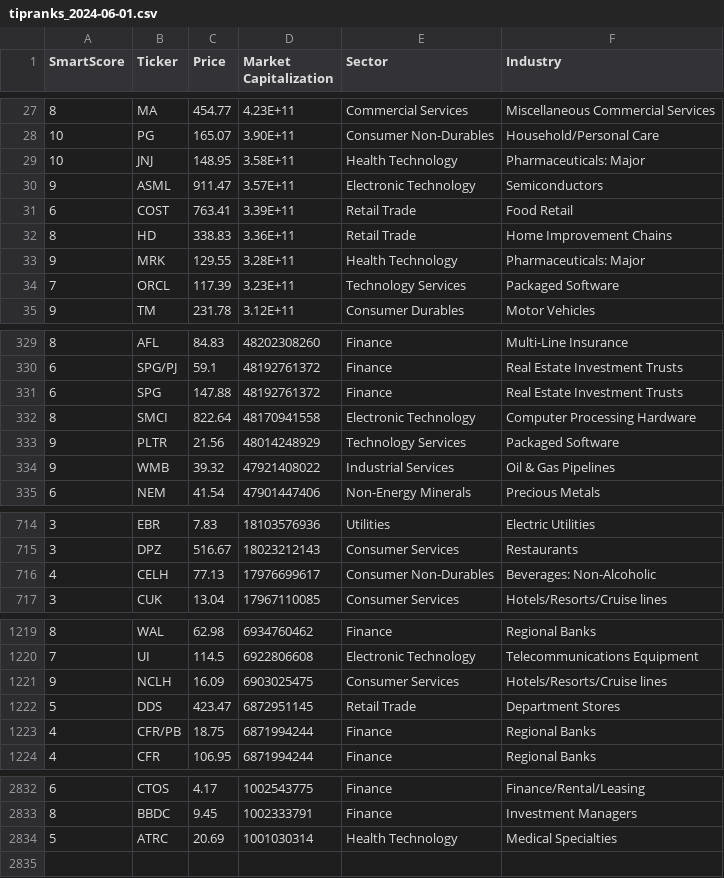
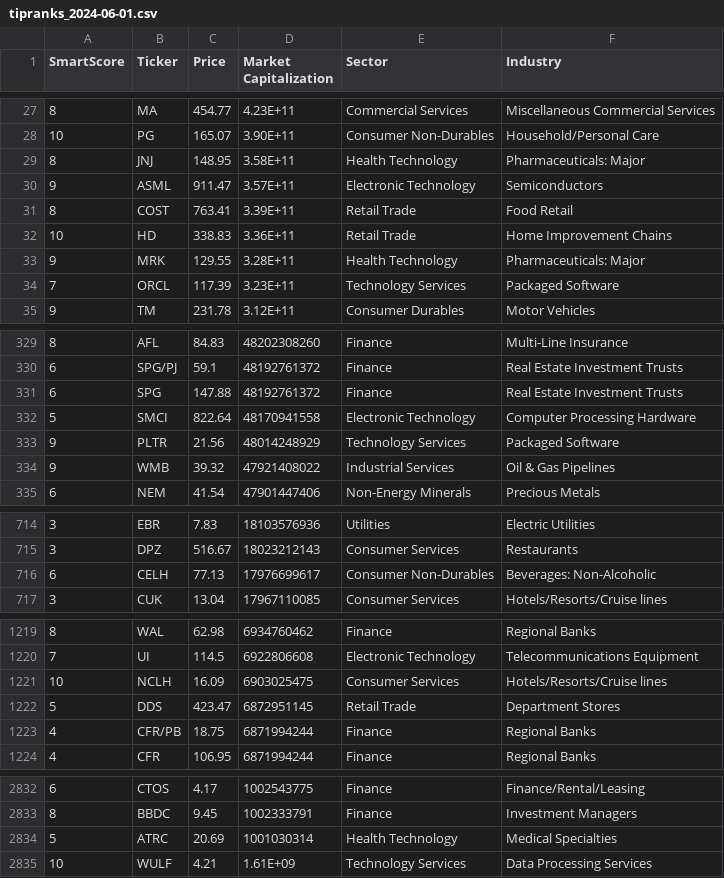
Before and after one commit to alirezax2/GurusFocusCrawl, a CSV file: tipranks/tipranks_2024-06-01.csv, drawn as a sheet; only a part is shown, gaps mark what is left out; the diff names each change by its address in the sheet, - before the commit and + after, or states it on an @@ line.

Commit message:
Add files via upload
10.13.2024

```diff
--- a/tipranks/tipranks_2024-06-01.csv
+++ b/tipranks/tipranks_2024-06-01.csv
-A29 (SmartScore): 10
+A29 (SmartScore): 8
-A31 (SmartScore): 6
+A31 (SmartScore): 8
-A32 (SmartScore): 8
+A32 (SmartScore): 10
-A332 (SmartScore): 8
+A332 (SmartScore): 5
-A716 (SmartScore): 4
+A716 (SmartScore): 6
-A1221 (SmartScore): 9
+A1221 (SmartScore): 10
+row 2835: 10 | WULF | 4.21 | 1.61E+09 | Technology Services | Data Processing Services
```
